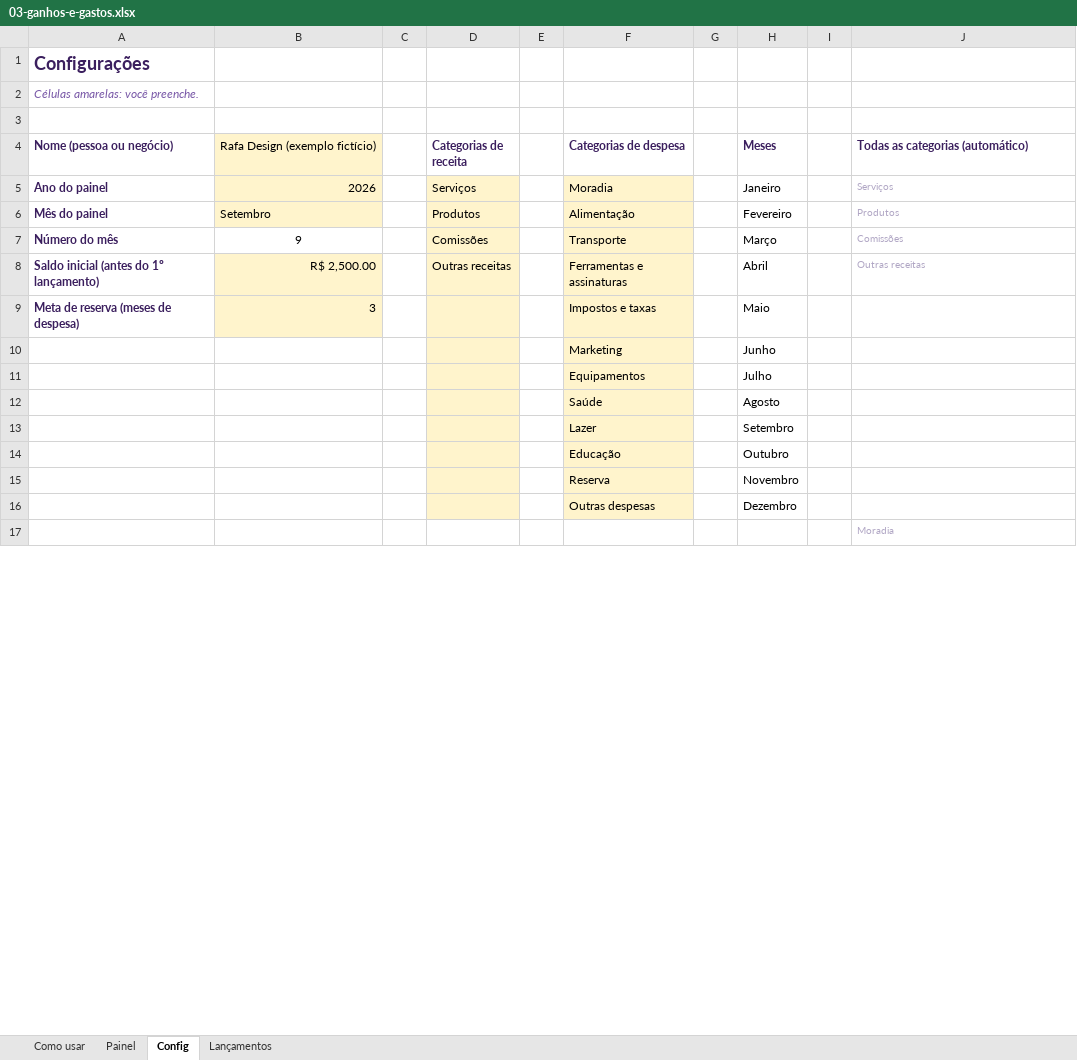
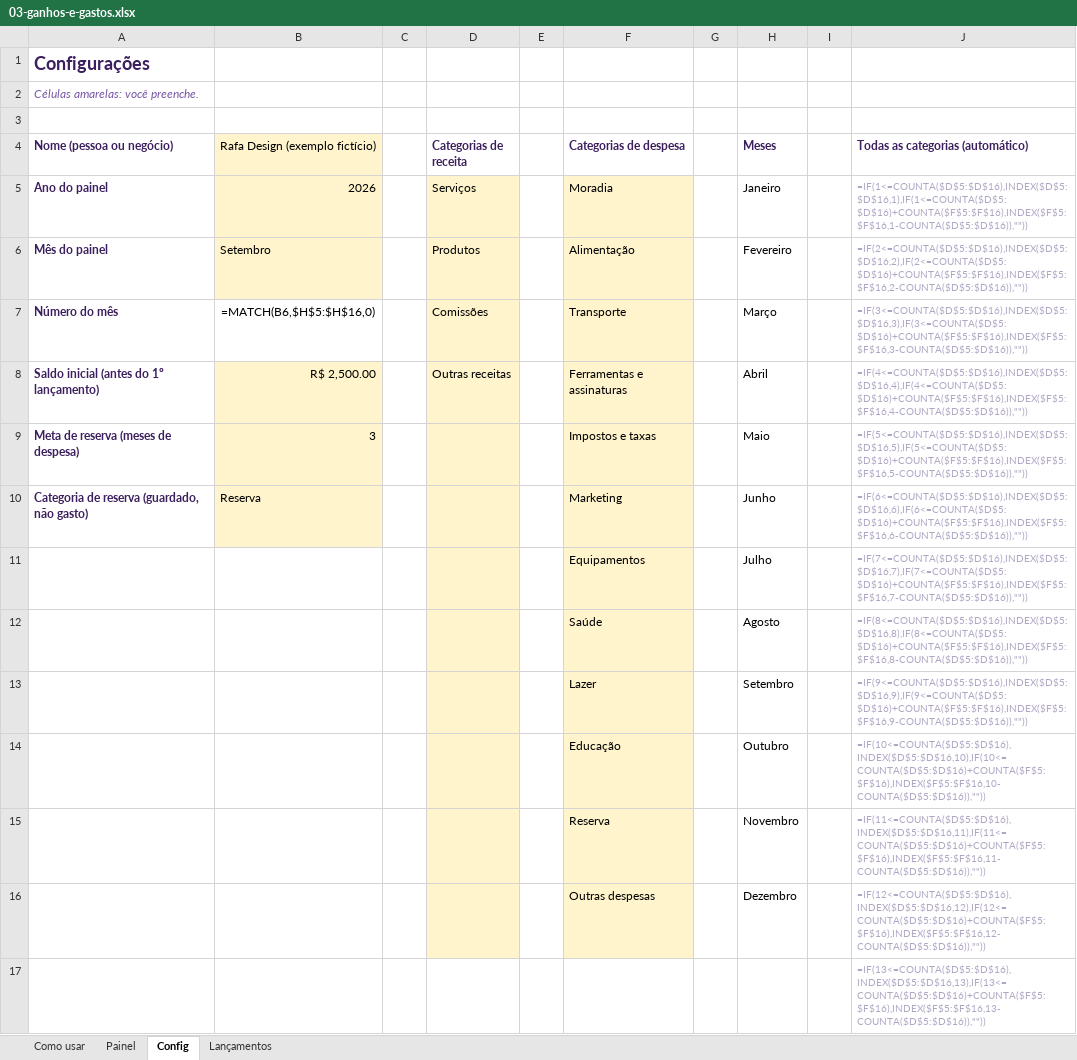
Before and after one commit to eduardomtzz/claude-code, an Excel workbook: projetos/gestao-ia-planilhas/produto/kit-completo/entrega/03-ganhos-e-gastos.xlsx, sheet Config, drawn as a sheet; only a part is shown; values as stored, in another font and other column widths than the file's, no borders; formulas without a stored value are shown as written; removed rows and columns are numbered as before the commit, all else as after; the diff covers the shown part only; the diff names each change by its address in the sheet, - before the commit and + after, or states it on an @@ line.

```diff
--- a/projetos/gestao-ia-planilhas/produto/kit-completo/entrega/03-ganhos-e-gastos.xlsx (sheet Config)
+++ b/projetos/gestao-ia-planilhas/produto/kit-completo/entrega/03-ganhos-e-gastos.xlsx (sheet Config)
-J5 (Todas as categorias (automático)): Serviços
+J5 (Todas as categorias (automático)): =IF(1<=COUNTA($D$5:$D$16),INDEX($D$5:$D$16,1),IF(1<=COUNTA($D$5:$D$16)+COUNTA($F$5:$F$16),INDEX($F$5:$F$16,1-COUNTA($D$5:$D$16)),""))
-J6 (Todas as categorias (automático)): Produtos
+J6 (Todas as categorias (automático)): =IF(2<=COUNTA($D$5:$D$16),INDEX($D$5:$D$16,2),IF(2<=COUNTA($D$5:$D$16)+COUNTA($F$5:$F$16),INDEX($F$5:$F$16,2-COUNTA($D$5:$D$16)),""))
-B7 (Rafa Design (exemplo fictício)): 9
+B7 (Rafa Design (exemplo fictício)): =MATCH(B6,$H$5:$H$16,0)
-J7 (Todas as categorias (automático)): Comissões
+J7 (Todas as categorias (automático)): =IF(3<=COUNTA($D$5:$D$16),INDEX($D$5:$D$16,3),IF(3<=COUNTA($D$5:$D$16)+COUNTA($F$5:$F$16),INDEX($F$5:$F$16,3-COUNTA($D$5:$D$16)),""))
-J8 (Todas as categorias (automático)): Outras receitas
+J8 (Todas as categorias (automático)): =IF(4<=COUNTA($D$5:$D$16),INDEX($D$5:$D$16,4),IF(4<=COUNTA($D$5:$D$16)+COUNTA($F$5:$F$16),INDEX($F$5:$F$16,4-COUNTA($D$5:$D$16)),""))
-J9 (Todas as categorias (automático)): (empty)
+J9 (Todas as categorias (automático)): =IF(5<=COUNTA($D$5:$D$16),INDEX($D$5:$D$16,5),IF(5<=COUNTA($D$5:$D$16)+COUNTA($F$5:$F$16),INDEX($F$5:$F$16,5-COUNTA($D$5:$D$16)),""))
-row 10:  |  |  |  |  | Marketing |  | Junho
+row 10: Categoria de reserva (guardado, não gasto) | Reserva |  |  |  | Marketing |  | Junho |  | =IF(6<=COUNTA($D$5:$D$16),INDEX($D$5:$D$16,6),IF(6<=COUNTA($D$5:$D$16)+COUNTA($F$5:$F$16),INDEX($F$5:$F$16,6-COUNTA($D$5:$D$16)),""))
-J11 (Todas as categorias (automático)): (empty)
+J11 (Todas as categorias (automático)): =IF(7<=COUNTA($D$5:$D$16),INDEX($D$5:$D$16,7),IF(7<=COUNTA($D$5:$D$16)+COUNTA($F$5:$F$16),INDEX($F$5:$F$16,7-COUNTA($D$5:$D$16)),""))
-J12 (Todas as categorias (automático)): (empty)
+J12 (Todas as categorias (automático)): =IF(8<=COUNTA($D$5:$D$16),INDEX($D$5:$D$16,8),IF(8<=COUNTA($D$5:$D$16)+COUNTA($F$5:$F$16),INDEX($F$5:$F$16,8-COUNTA($D$5:$D$16)),""))
-J13 (Todas as categorias (automático)): (empty)
+J13 (Todas as categorias (automático)): =IF(9<=COUNTA($D$5:$D$16),INDEX($D$5:$D$16,9),IF(9<=COUNTA($D$5:$D$16)+COUNTA($F$5:$F$16),INDEX($F$5:$F$16,9-COUNTA($D$5:$D$16)),""))
-J14 (Todas as categorias (automático)): (empty)
+J14 (Todas as categorias (automático)): =IF(10<=COUNTA($D$5:$D$16),INDEX($D$5:$D$16,10),IF(10<=COUNTA($D$5:$D$16)+COUNTA($F$5:$F$16),INDEX($F$5:$F$16,10-COUNTA($D$5:$D$16)),""))
-J15 (Todas as categorias (automático)): (empty)
+J15 (Todas as categorias (automático)): =IF(11<=COUNTA($D$5:$D$16),INDEX($D$5:$D$16,11),IF(11<=COUNTA($D$5:$D$16)+COUNTA($F$5:$F$16),INDEX($F$5:$F$16,11-COUNTA($D$5:$D$16)),""))
-J16 (Todas as categorias (automático)): (empty)
+J16 (Todas as categorias (automático)): =IF(12<=COUNTA($D$5:$D$16),INDEX($D$5:$D$16,12),IF(12<=COUNTA($D$5:$D$16)+COUNTA($F$5:$F$16),INDEX($F$5:$F$16,12-COUNTA($D$5:$D$16)),""))
-J17 (Todas as categorias (automático)): Moradia
+J17 (Todas as categorias (automático)): =IF(13<=COUNTA($D$5:$D$16),INDEX($D$5:$D$16,13),IF(13<=COUNTA($D$5:$D$16)+COUNTA($F$5:$F$16),INDEX($F$5:$F$16,13-COUNTA($D$5:$D$16)),""))
```
Also changed, not shown: 2 added rows, 2 removed rows and 9 edited cells elsewhere in this sheet, sheet Lançamentos, sheet Painel, sheet Como usar, charts or pictures, projetos/gestao-ia-planilhas/produto/kit-completo/entrega/01-semana-organizada.xlsx, projetos/gestao-ia-planilhas/produto/kit-essencial/01-semana-organizada.xlsx, 28 other files.
